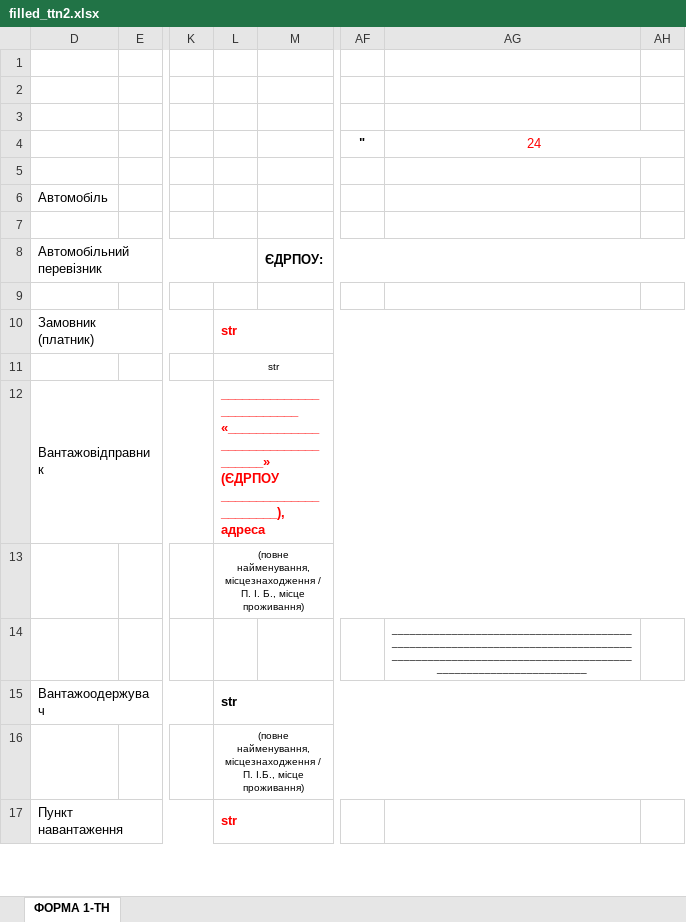
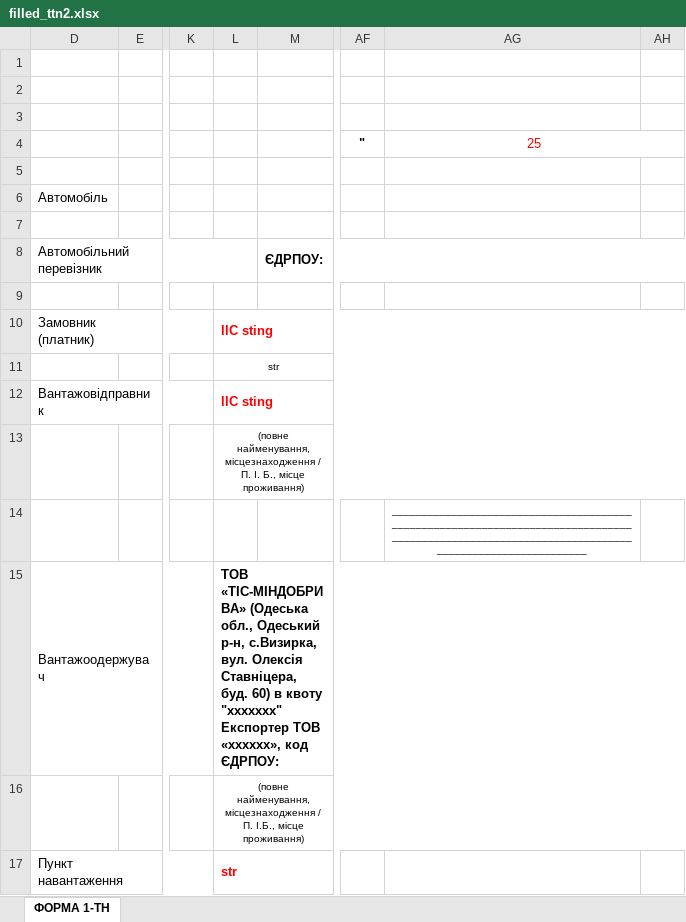
Before and after one commit to VladSkopenko/filler_lxml, an Excel workbook: filled_ttn2.xlsx, sheet ФОРМА 1-ТН, drawn as a sheet; only a part is shown, gaps mark what is left out; values as stored, in another font and other column widths than the file's, no borders; ↵ is a line break in a cell; the diff names each change by its address in the sheet, - before the commit and + after, or states it on an @@ line.

```diff
--- a/filled_ttn2.xlsx (sheet ФОРМА 1-ТН)
+++ b/filled_ttn2.xlsx (sheet ФОРМА 1-ТН)
-AG4: 24
+AG4: 25
-L10: str
+L10: llC sting
-L12: _________________________ «_________________________________» (ЄДРПОУ ______________________), адреса
+L12: llC sting
-L15: str
+L15: ТОВ «ТІС-МІНДОБРИВА» (Одеська обл., Одеський р-н, с.Визирка, вул. Олексія Ставніцера, буд. 60) в квоту "ххххххх" ↵ Експортер ТОВ «хххххх», код ЄДРПОУ:
```
Also changed, not shown: 10 other files.
